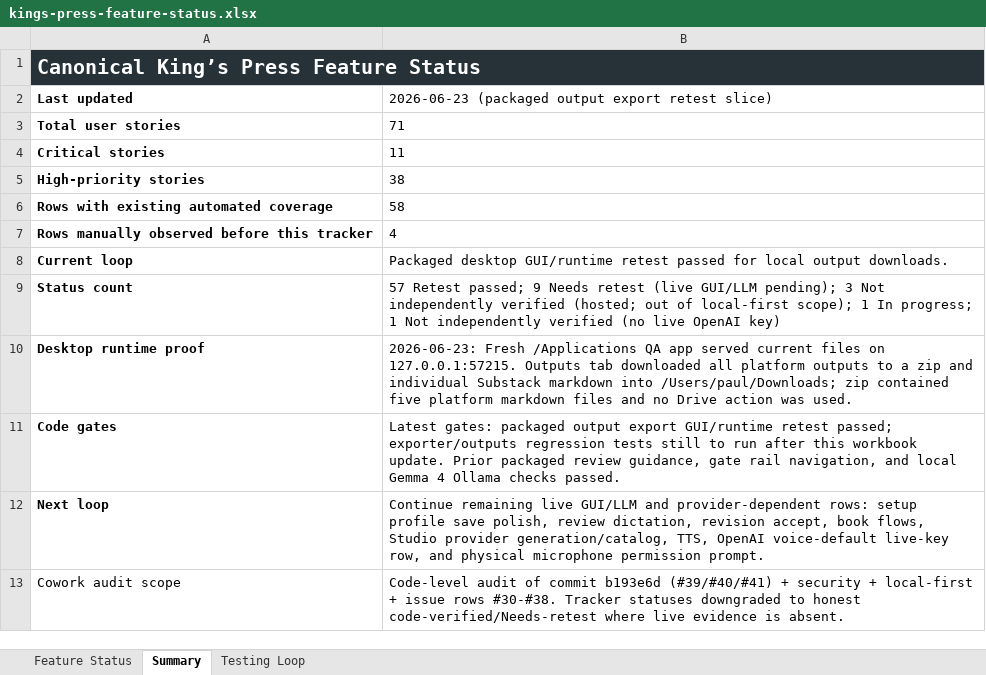
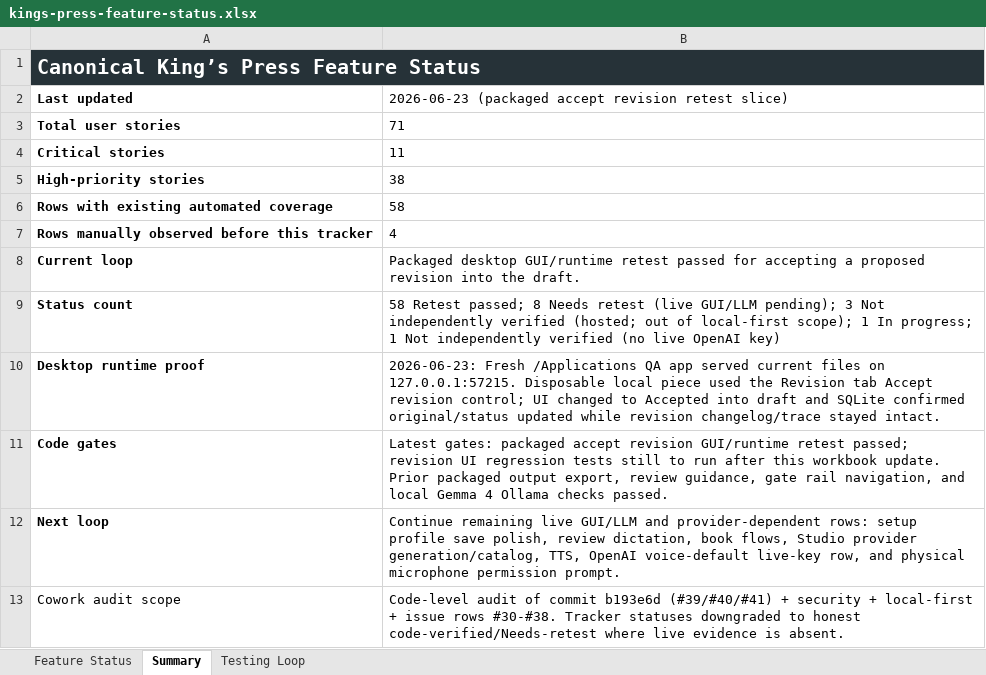
Before and after one commit to Transformation-Agency/pillar-press, an Excel workbook: docs/kings-press-feature-status.xlsx, sheet Summary, drawn as a sheet; values as stored, in another font and other column widths than the file's, no borders; the diff names each change by its address in the sheet, - before the commit and + after, or states it on an @@ line.

Commit message:
Record packaged accept revision retest slice

```diff
--- a/docs/kings-press-feature-status.xlsx (sheet Summary)
+++ b/docs/kings-press-feature-status.xlsx (sheet Summary)
-B2: 2026-06-23 (packaged output export retest slice)
+B2: 2026-06-23 (packaged accept revision retest slice)
-B8: …passed for local output downloads.
+B8: …passed for accepting a proposed revision into the draft.
-B9: 57 Retest passed; 9 Needs retest…
+B9: 58 Retest passed; 8 Needs retest…
-B10: …on 127.0.0.1:57215. Outputs tab downloaded all platform outputs to a zip and individual Substack markdown into /Users/paul/Downloads; zip contained five platform markdown files and no Drive action was used.
+B10: …on 127.0.0.1:57215. Disposable local piece used the Revision tab Accept revision control; UI changed to Accepted into draft and SQLite confirmed original/status updated while revision changelog/trace stayed intact.
-B11: …gates: packaged output export GUI/runtime retest passed; exporter/outputs regression tests still to run after this workbook update. Prior packaged review guidance,…
+B11: …gates: packaged accept revision GUI/runtime retest passed; revision UI regression tests still to run after this workbook update. Prior packaged output export, review guidance,…
-B12: …review dictation, revision accept, book flows,…
+B12: …review dictation, book flows,…
```
Also changed, not shown: sheet Feature Status.
